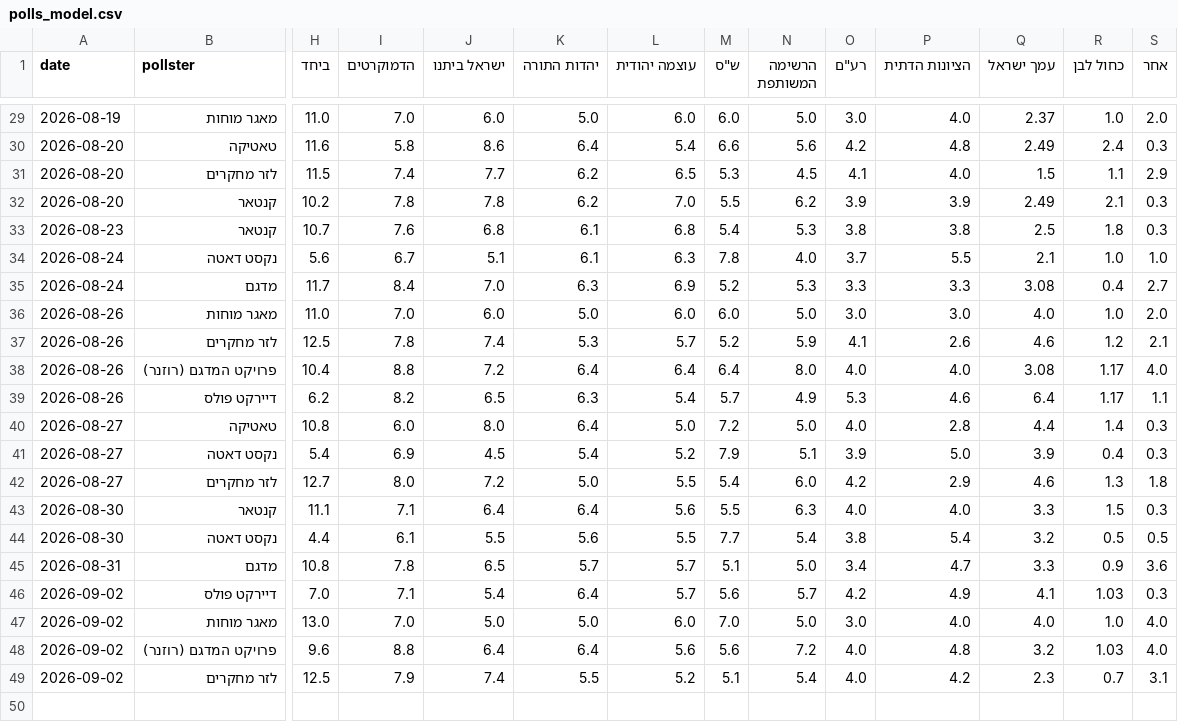
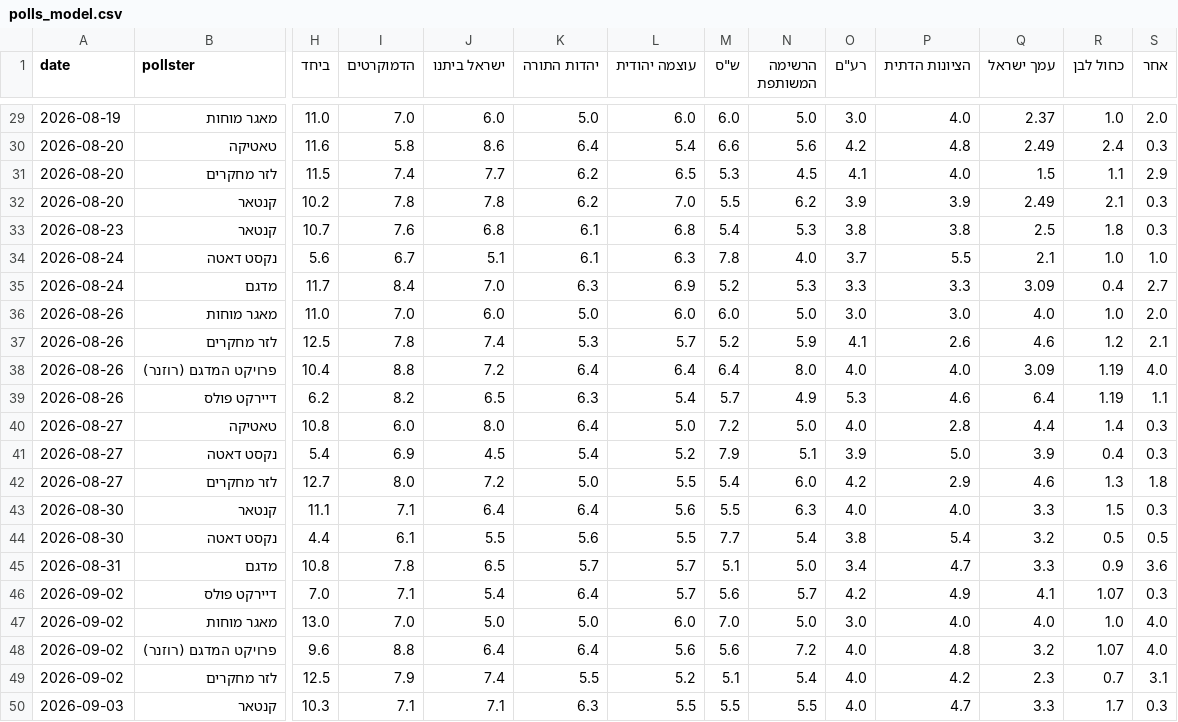
Before and after one commit to lautmanaha/project120, a CSV file: model/polls_model.csv, drawn as a sheet; only a part is shown, gaps mark what is left out; rows hold the shown columns only; the diff names each change by its address in the sheet, - before the commit and + after, or states it on an @@ line.

```diff
--- a/model/polls_model.csv
+++ b/model/polls_model.csv
-Q35 (עמך ישראל): 3.08
+Q35 (עמך ישראל): 3.09
-Q38 (עמך ישראל): 3.08
+Q38 (עמך ישראל): 3.09
-R38:R39 (כחול לבן): 1.17
+R38:R39 (כחול לבן): 1.19
-R46 (כחול לבן): 1.03
+R46 (כחול לבן): 1.07
-R48 (כחול לבן): 1.03
+R48 (כחול לבן): 1.07
+row 50: 2026-09-03 | קנטאר | 10.3 | 7.1 | 7.1 | 6.3 | 5.5 | 5.5 | 5.5 | 4.0 | 4.7 | 3.3 | 1.7 | 0.3
```
Also changed, not shown: 15 other files.
